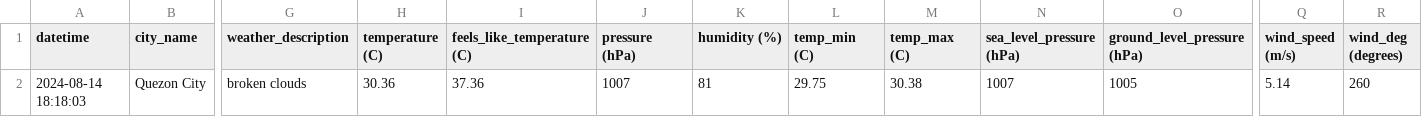
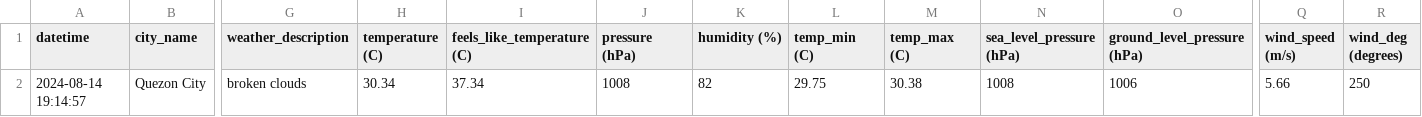
Before and after one commit to marksm88/weather-data, a CSV file: Weather Data - Current.csv, drawn as a sheet; only a part is shown, gaps mark what is left out; the diff names each change by its address in the sheet, - before the commit and + after, or states it on an @@ line.

```diff
--- a/Weather Data - Current.csv
+++ b/Weather Data - Current.csv
-A2 (datetime): 2024-08-14 18:18:03
+A2 (datetime): 2024-08-14 19:14:57
-H2 (temperature (C)): 30.36
+H2 (temperature (C)): 30.34
-I2 (feels_like_temperature (C)): 37.36
+I2 (feels_like_temperature (C)): 37.34
-J2 (pressure (hPa)): 1007
+J2 (pressure (hPa)): 1008
-K2 (humidity (%)): 81
+K2 (humidity (%)): 82
-N2 (sea_level_pressure (hPa)): 1007
+N2 (sea_level_pressure (hPa)): 1008
-O2 (ground_level_pressure (hPa)): 1005
+O2 (ground_level_pressure (hPa)): 1006
-Q2 (wind_speed (m/s)): 5.14
+Q2 (wind_speed (m/s)): 5.66
-R2 (wind_deg (degrees)): 260
+R2 (wind_deg (degrees)): 250
```
Also changed, not shown: Weather Data - Prelim.csv.
